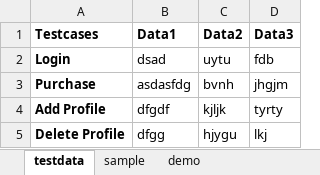
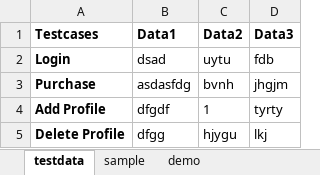
Before and after one commit to AnupamaKJ/selenium-workbench, an Excel workbook: Selenium_ExcelDriven/data/demoData.xlsx, sheet testdata, drawn as a sheet; values as stored, in another font and other column widths than the file's, no borders; the diff names each change by its address in the sheet, - before the commit and + after, or states it on an @@ line.

Commit message:
added new file for excel testing

```diff
--- a/Selenium_ExcelDriven/data/demoData.xlsx (sheet testdata)
+++ b/Selenium_ExcelDriven/data/demoData.xlsx (sheet testdata)
-C4 (Data2): kjljk
+C4 (Data2): 1
```
Also changed, not shown: 3 other files.
